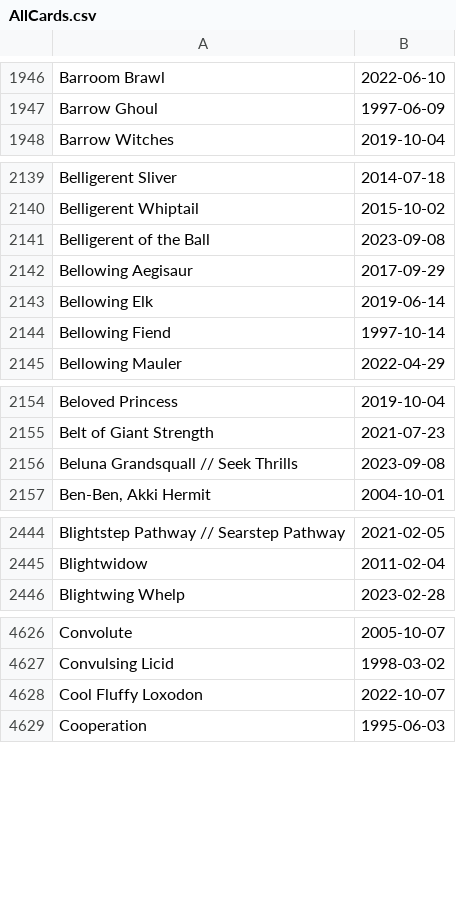
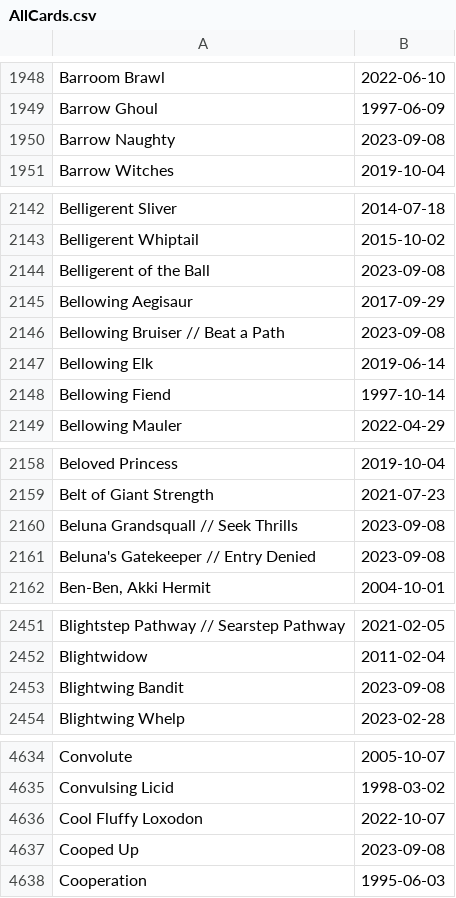
Before and after one commit to katerberg/9th-seed, a CSV file: setup/AllCards.csv, drawn as a sheet; only a part is shown, gaps mark what is left out; the diff covers the shown part only; the diff names each change by its address in the sheet, - before the commit and + after, or states it on an @@ line.

```diff
--- a/setup/AllCards.csv
+++ b/setup/AllCards.csv
+row 1950: Barrow Naughty | 2023-09-08
+row 2146: Bellowing Bruiser // Beat a Path | 2023-09-08
+row 2161: Beluna's Gatekeeper // Entry Denied | 2023-09-08
+row 2453: Blightwing Bandit | 2023-09-08
+row 4637: Cooped Up | 2023-09-08
```
Also changed, not shown: 76 added rows, 1 removed row and 2 edited cells elsewhere in this file, 4 other files.
